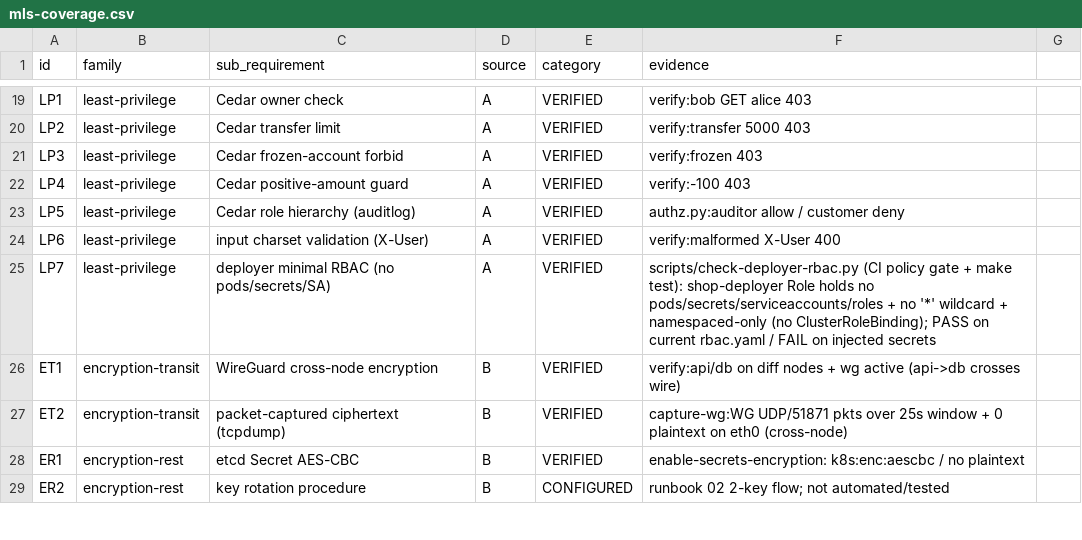
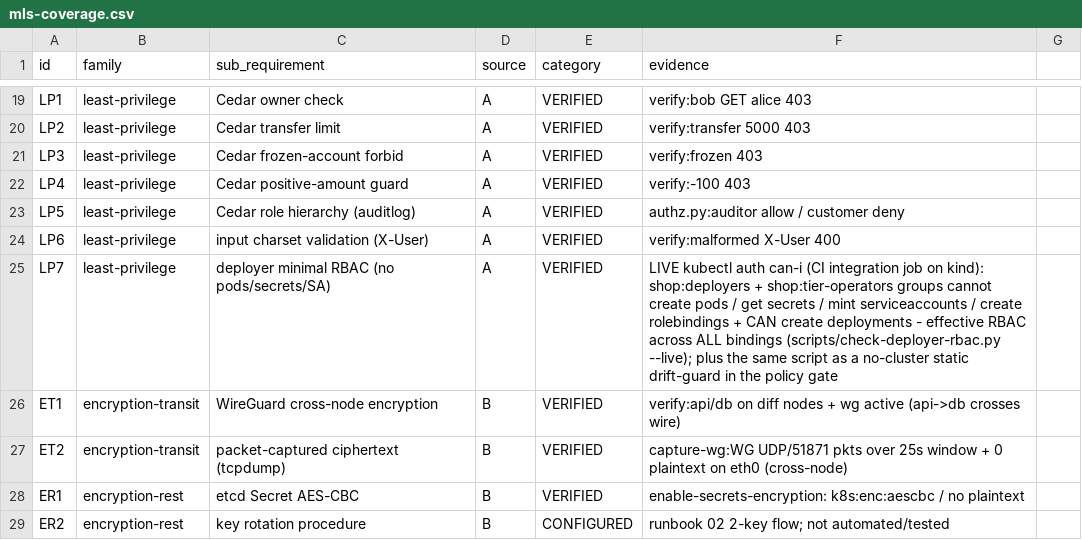
Before and after one commit to dsaedsae/cloudsec-policy-stack, a CSV file: docs/mls-coverage.csv, drawn as a sheet; only a part is shown, gaps mark what is left out.

```diff
--- a/docs/mls-coverage.csv
+++ b/docs/mls-coverage.csv
@@ -24,3 +24,3 @@ LP5,least-privilege,Cedar role hierarchy (auditlog),A,VERIFIED,authz.py:auditor
 LP6,least-privilege,input charset validation (X-User),A,VERIFIED,verify:malformed X-User 400
-LP7,least-privilege,deployer minimal RBAC (no pods/secrets/SA),A,VERIFIED,scripts/check-deployer-rbac.py (CI policy gate + make test): shop-deployer Role holds no pods/secrets/serviceaccounts/roles + no '*' wildcard + namespaced-only (no ClusterRoleBinding); PASS on current rbac.yaml / FAIL on injected secrets
+LP7,least-privilege,deployer minimal RBAC (no pods/secrets/SA),A,VERIFIED,LIVE kubectl auth can-i (CI integration job on kind): shop:deployers + shop:tier-operators groups cannot create pods / get secrets / mint serviceaccounts / create rolebindings + CAN create deployments - effective RBAC across ALL bindings (scripts/check-deployer-rbac.py --live); plus the same script as a no-cluster static drift-guard in the policy gate
 ET1,encryption-transit,WireGuard cross-node encryption,B,VERIFIED,verify:api/db on diff nodes + wg active (api->db crosses wire)
```
Also changed, not shown: 3 other files.
